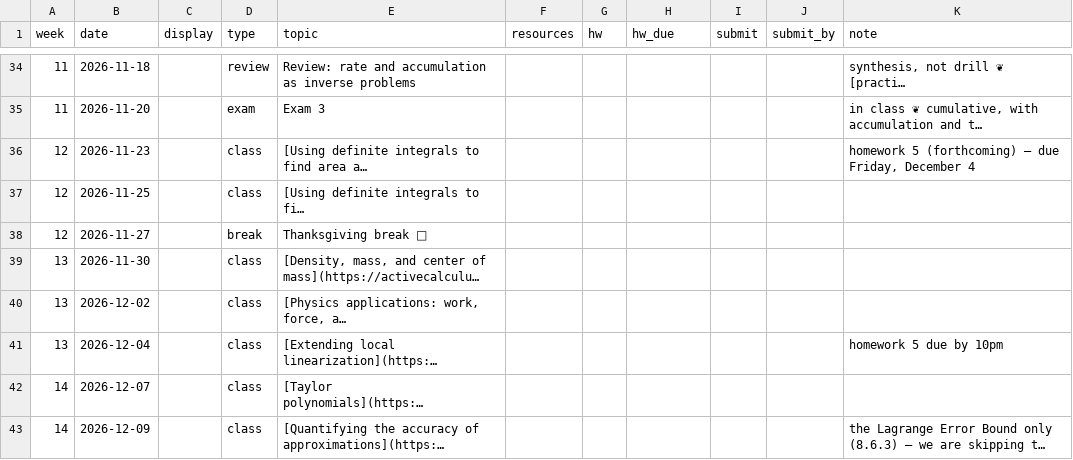
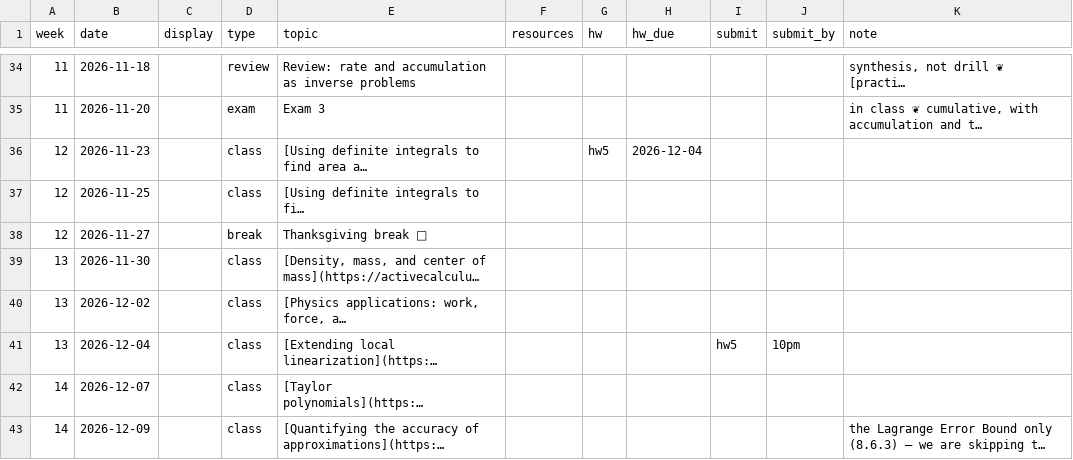
Before and after one commit to kyleormsby/kyleormsby.github.io, a CSV file: src/data/courses/111-fall26.csv, drawn as a sheet; only a part is shown, gaps mark what is left out; long unchanged cells end in …; the diff names each change by its address in the sheet, - before the commit and + after, or states it on an @@ line.

```diff
--- a/src/data/courses/111-fall26.csv
+++ b/src/data/courses/111-fall26.csv
-G36 (hw): (empty)
+G36 (hw): hw5
-H36 (hw_due): (empty)
+H36 (hw_due): 2026-12-04
-K36 (note): homework 5 (forthcoming) — due Friday, December 4
+K36 (note): (empty)
-I41 (submit): (empty)
+I41 (submit): hw5
-J41 (submit_by): (empty)
+J41 (submit_by): 10pm
-K41 (note): homework 5 due by 10pm
+K41 (note): (empty)
```
Also changed, not shown: 2 other files.
